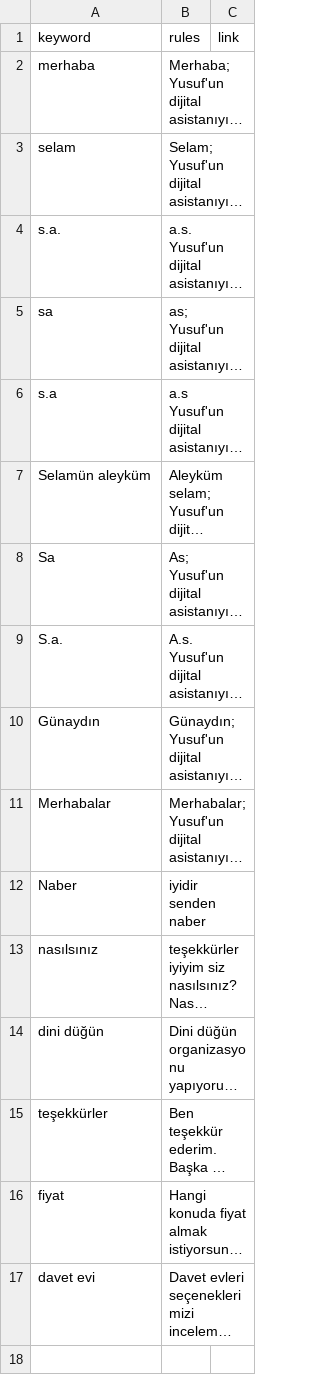
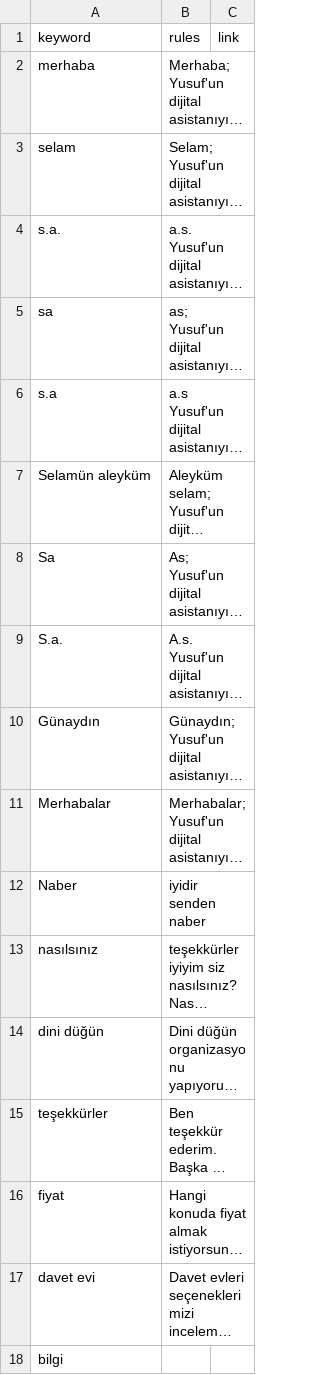
Before and after one commit to yusufkocak01/whatsapp-ai-assistant, a CSV file: prompt.csv, drawn as a sheet; long unchanged cells end in …; the diff names each change by its address in the sheet, - before the commit and + after, or states it on an @@ line.

Commit message:
Giris sekmesi güncellendi

```diff
--- a/prompt.csv
+++ b/prompt.csv
+row 18: bilgi
```
